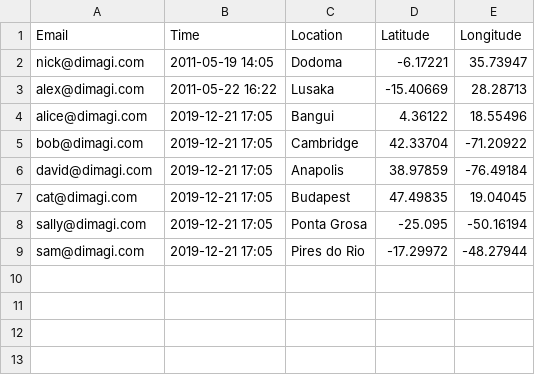
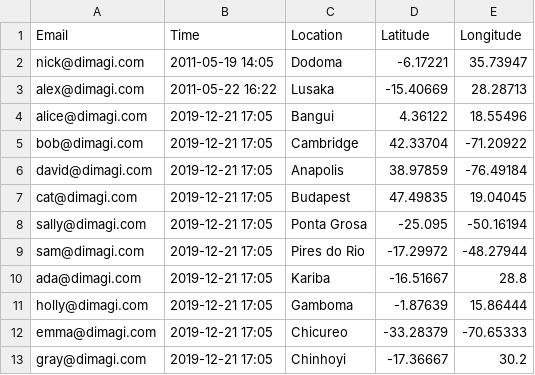
Before and after one commit to stephherbers/find_field_staff, a CSV file: field_staff_locations.csv, drawn as a sheet; the diff names each change by its address in the sheet, - before the commit and + after, or states it on an @@ line.

```diff
--- a/field_staff_locations.csv
+++ b/field_staff_locations.csv
+row 10: ada@dimagi.com | 2019-12-21 17:05 | Kariba | -16.51667 | 28.8
+row 11: holly@dimagi.com | 2019-12-21 17:05 | Gamboma | -1.87639 | 15.86444
+row 12: emma@dimagi.com | 2019-12-21 17:05 | Chicureo | -33.28379 | -70.65333
+row 13: gray@dimagi.com | 2019-12-21 17:05 | Chinhoyi | -17.36667 | 30.2
```
Also changed, not shown: 4 other files.
